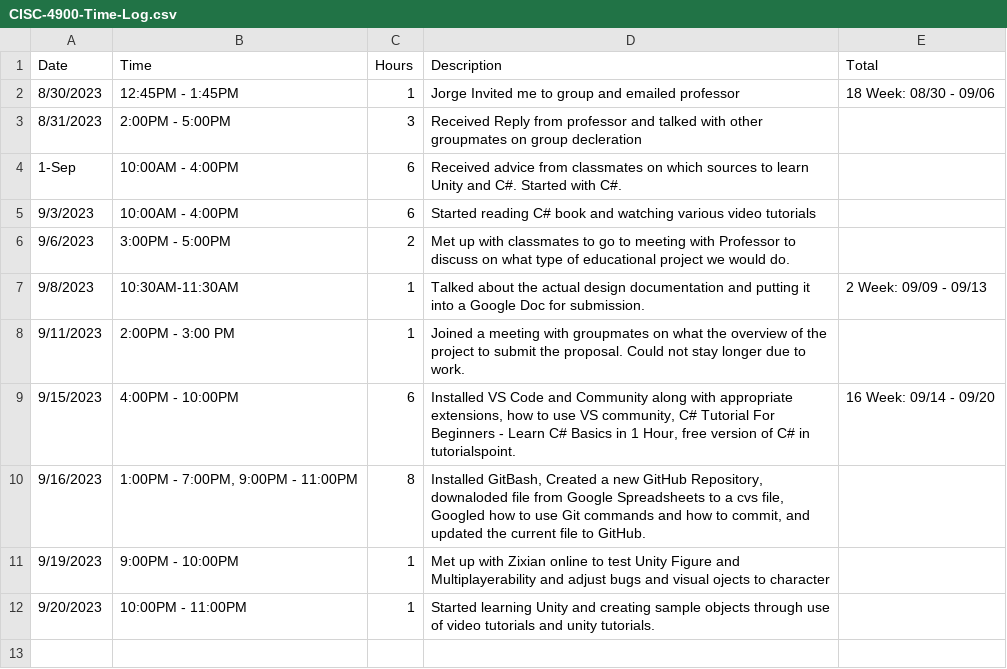
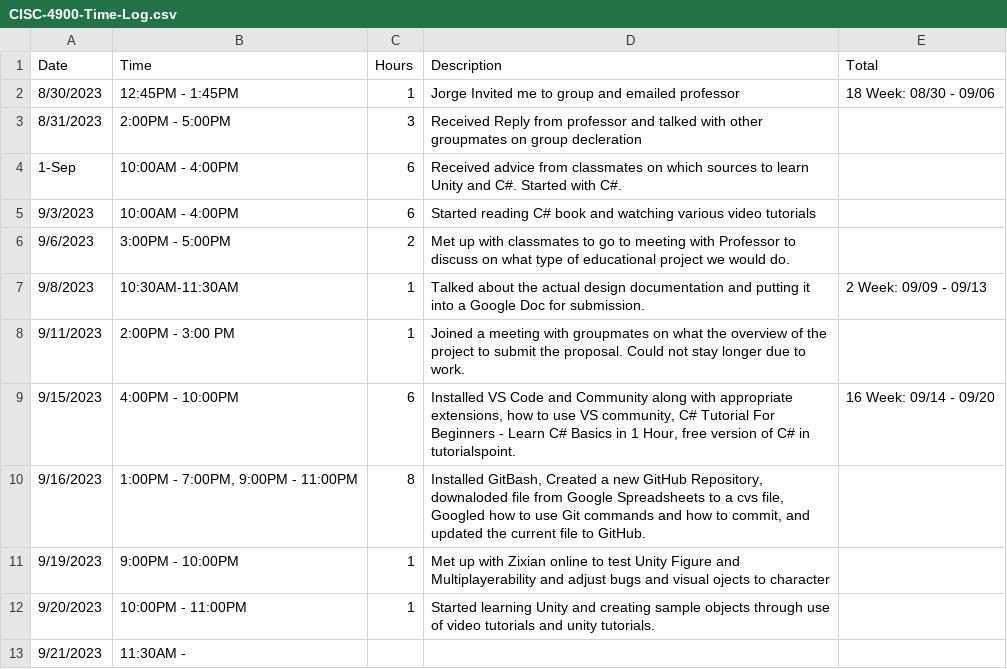
Before and after one commit to Phorespher/CISC4900-Spreadsheet, a CSV file: CISC-4900-Time-Log.csv, drawn as a sheet.

Commit message:
continued to learn unity
started the morning of continuing to learn unity

```diff
--- a/CISC-4900-Time-Log.csv
+++ b/CISC-4900-Time-Log.csv
@@ -12 +12,2 @@ Date,Time,Hours,Description,Total
 9/20/2023,10:00PM - 11:00PM,1,Started learning Unity and creating sample objects through use of video tutorials and unity tutorials.,
+9/21/2023,11:30AM - ,,,
```
